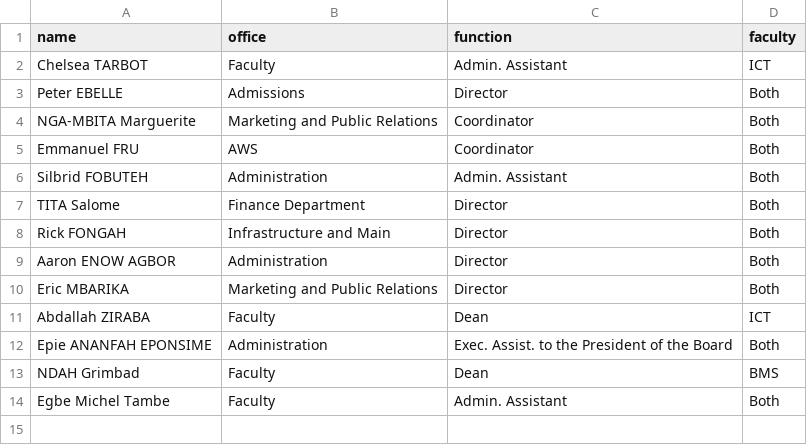
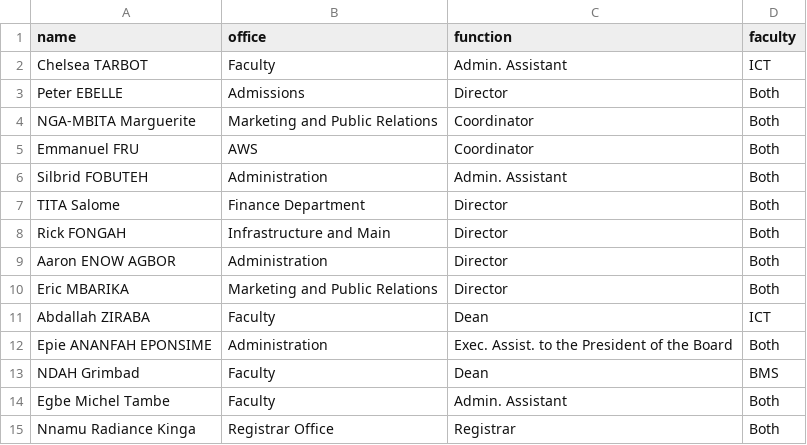
Before and after one commit to Joel-Fah/ictu-complaint-desk, a CSV file: src/backend/core/data/admins.csv, drawn as a sheet.

```diff
--- a/src/backend/core/data/admins.csv
+++ b/src/backend/core/data/admins.csv
@@ -14 +14,2 @@ NDAH Grimbad,Faculty,Dean,BMS
 Egbe Michel Tambe,Faculty,Admin. Assistant,Both
+Nnamu Radiance Kinga,Registrar Office, Registrar,Both
```
Also changed, not shown: 1 other file.
